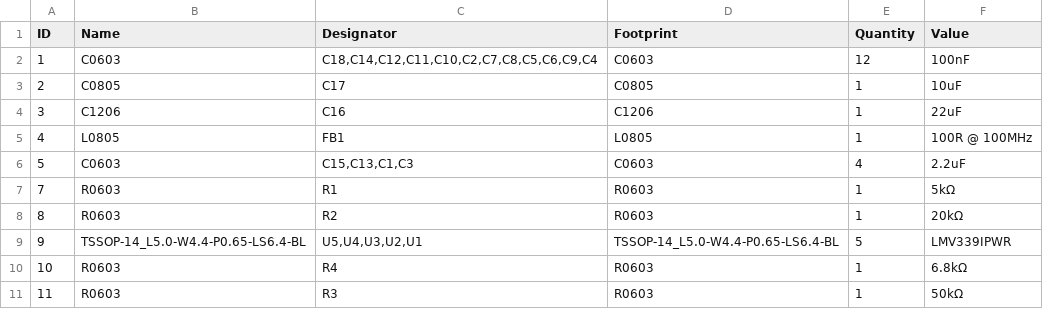
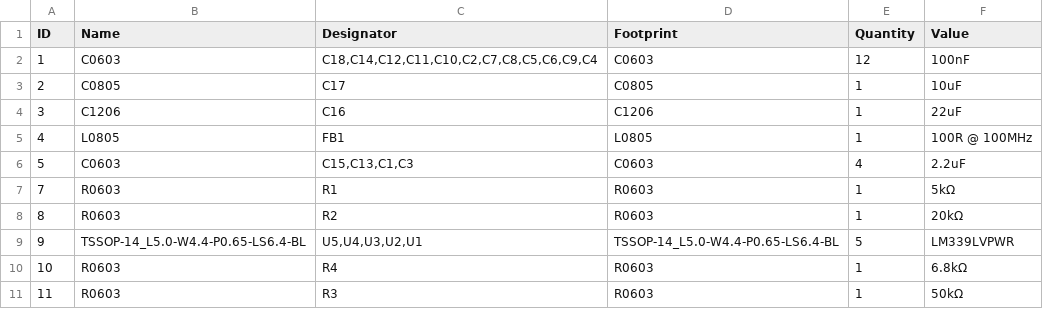
Before and after one commit to BitsUndBolts/airmeter, a CSV file: PCB/BOM.csv, drawn as a sheet; the diff names each change by its address in the sheet, - before the commit and + after, or states it on an @@ line.

```diff
--- a/PCB/BOM.csv
+++ b/PCB/BOM.csv
-F9 (Value): LMV339IPWR
+F9 (Value): LM339LVPWR
```
Also changed, not shown: 2 other files.
